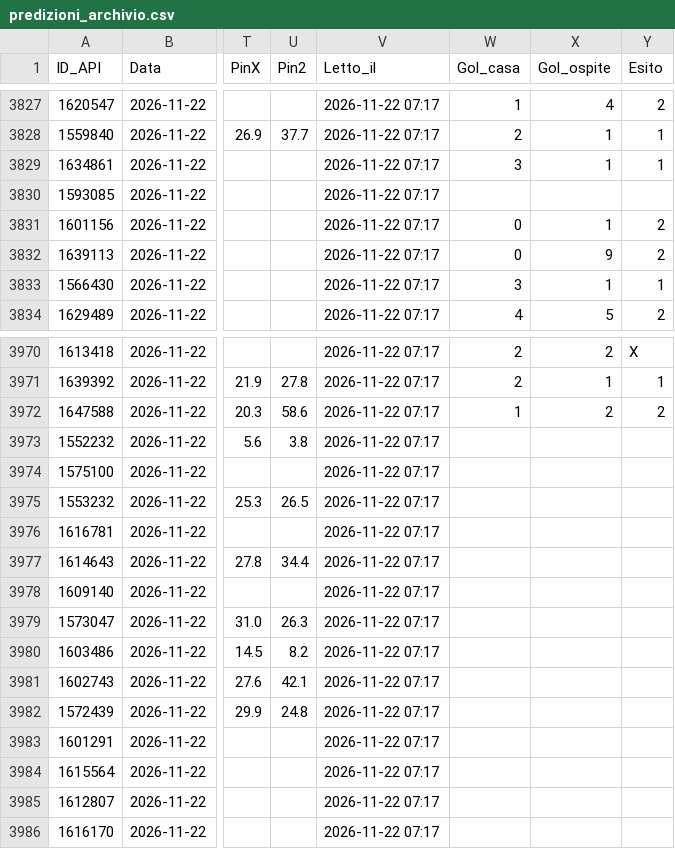
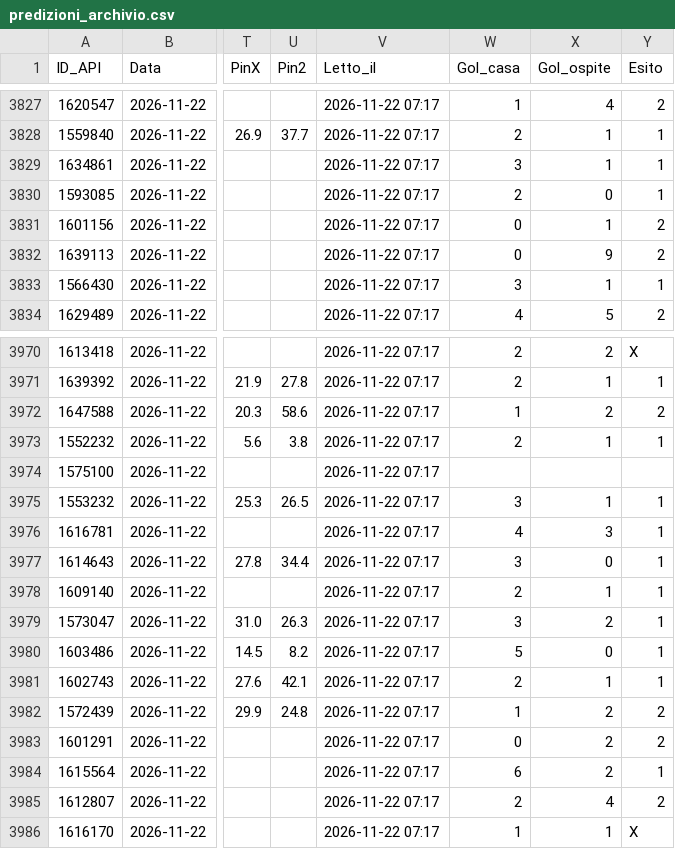
Before and after one commit to Caltiki/pronostici-repo, a CSV file: predizioni_archivio.csv, drawn as a sheet; only a part is shown, gaps mark what is left out; the diff covers the shown part only; the diff names each change by its address in the sheet, - before the commit and + after, or states it on an @@ line.

```diff
--- a/predizioni_archivio.csv
+++ b/predizioni_archivio.csv
-W3830 (Gol_casa): (empty)
+W3830 (Gol_casa): 2
-X3830 (Gol_ospite): (empty)
+X3830 (Gol_ospite): 0
-Y3830 (Esito): (empty)
+Y3830 (Esito): 1
-W3973 (Gol_casa): (empty)
+W3973 (Gol_casa): 2
-X3973 (Gol_ospite): (empty)
+X3973 (Gol_ospite): 1
-Y3973 (Esito): (empty)
+Y3973 (Esito): 1
-W3975 (Gol_casa): (empty)
+W3975 (Gol_casa): 3
-X3975 (Gol_ospite): (empty)
+X3975 (Gol_ospite): 1
-Y3975:Y3981 (Esito): (empty)
+Y3975:Y3981 (Esito): 1
-W3976 (Gol_casa): (empty)
+W3976 (Gol_casa): 4
-X3976 (Gol_ospite): (empty)
+X3976 (Gol_ospite): 3
-W3977 (Gol_casa): (empty)
+W3977 (Gol_casa): 3
-X3977 (Gol_ospite): (empty)
+X3977 (Gol_ospite): 0
-W3978 (Gol_casa): (empty)
+W3978 (Gol_casa): 2
-X3978 (Gol_ospite): (empty)
+X3978 (Gol_ospite): 1
-W3979 (Gol_casa): (empty)
+W3979 (Gol_casa): 3
-X3979 (Gol_ospite): (empty)
+X3979 (Gol_ospite): 2
-W3980 (Gol_casa): (empty)
+W3980 (Gol_casa): 5
-X3980 (Gol_ospite): (empty)
+X3980 (Gol_ospite): 0
-W3981 (Gol_casa): (empty)
+W3981 (Gol_casa): 2
-X3981 (Gol_ospite): (empty)
+X3981 (Gol_ospite): 1
-W3982 (Gol_casa): (empty)
+W3982 (Gol_casa): 1
-X3982:X3984 (Gol_ospite): (empty)
+X3982:X3984 (Gol_ospite): 2
-Y3982:Y3983 (Esito): (empty)
+Y3982:Y3983 (Esito): 2
-W3983 (Gol_casa): (empty)
+W3983 (Gol_casa): 0
-W3984 (Gol_casa): (empty)
+W3984 (Gol_casa): 6
-Y3984 (Esito): (empty)
+Y3984 (Esito): 1
-W3985 (Gol_casa): (empty)
+W3985 (Gol_casa): 2
-X3985 (Gol_ospite): (empty)
+X3985 (Gol_ospite): 4
-Y3985 (Esito): (empty)
+Y3985 (Esito): 2
-W3986 (Gol_casa): (empty)
+W3986 (Gol_casa): 1
-X3986 (Gol_ospite): (empty)
+X3986 (Gol_ospite): 1
-Y3986 (Esito): (empty)
+Y3986 (Esito): X
```
Also changed, not shown: 153 edited cells elsewhere in this file, altribook_archivio.csv, best_archivio.csv, 16 other files.
